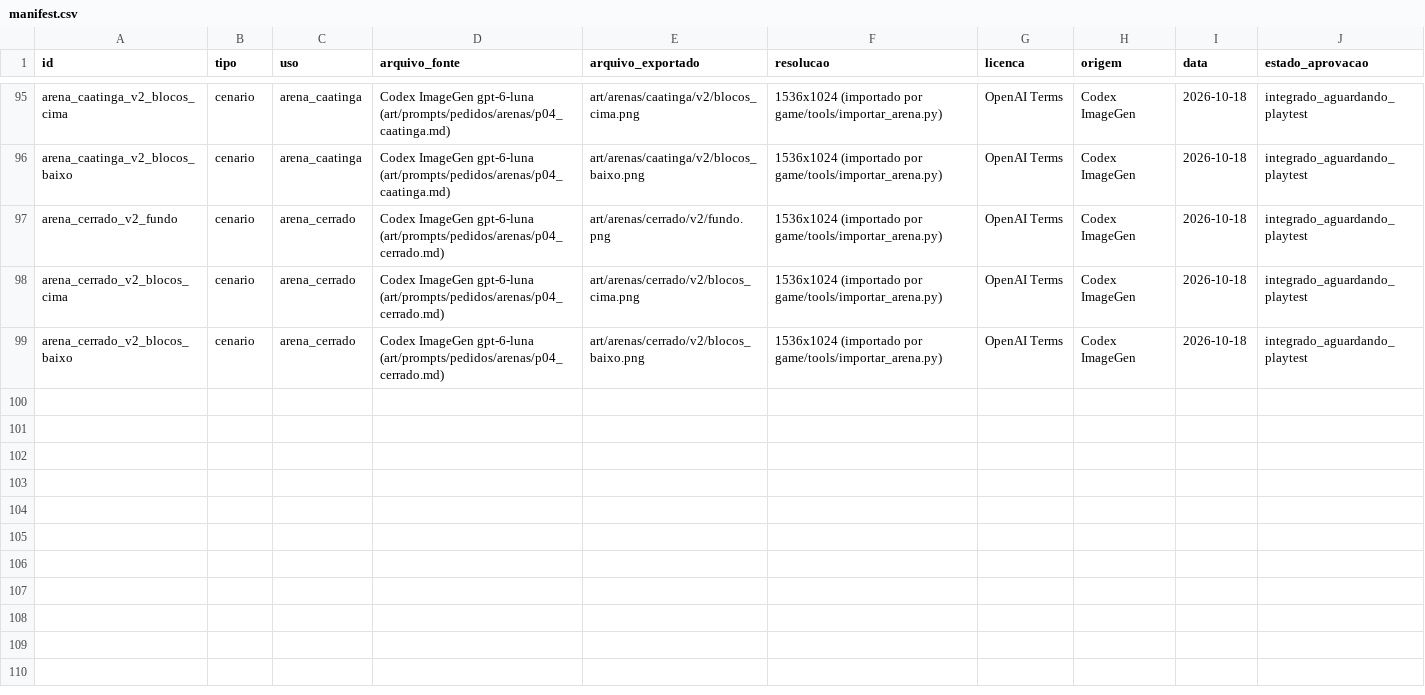
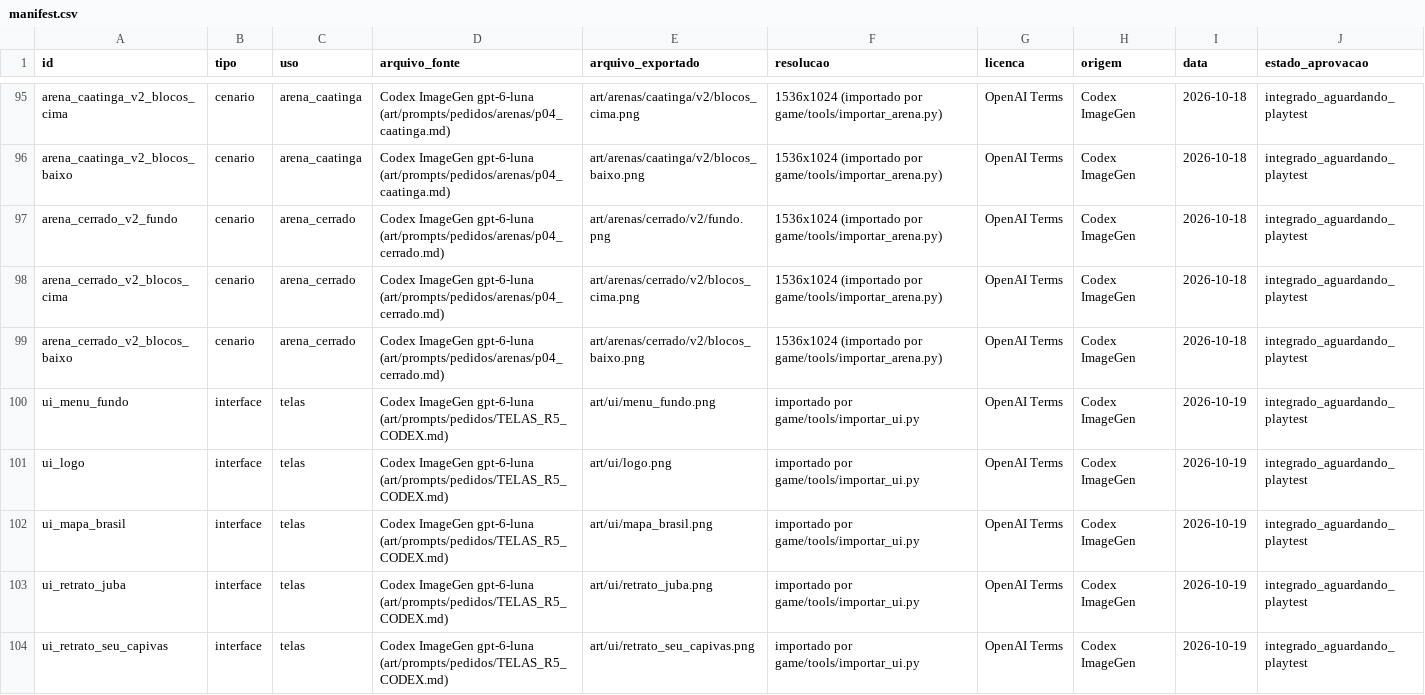
Before and after one commit to JaoDaJunq/smash_junq, a CSV file: assets/manifest.csv, drawn as a sheet; only a part is shown, gaps mark what is left out.

Commit message:
Menus in the game's vibe: painted menu background, pixel logo, animated fighters, wood-plank buttons; Street Fighter-style character grid (6 groups x 4 types, '?' for upcoming); Brazil map arena select with pins and preview; importar_ui.py; menu_shots

```diff
--- a/assets/manifest.csv
+++ b/assets/manifest.csv
@@ -99 +99,6 @@ arena_cerrado_v2_blocos_cima,cenario,arena_cerrado,Codex ImageGen gpt-6-luna (ar
 arena_cerrado_v2_blocos_baixo,cenario,arena_cerrado,Codex ImageGen gpt-6-luna (art/prompts/pedidos/arenas/p04_cerrado.md),art/arenas/cerrado/v2/blocos_baixo.png,1536x1024 (importado por game/tools/importar_arena.py),OpenAI Terms,Codex ImageGen,2026-10-18,integrado_aguardando_playtest
+ui_menu_fundo,interface,telas,Codex ImageGen gpt-6-luna (art/prompts/pedidos/TELAS_R5_CODEX.md),art/ui/menu_fundo.png,importado por game/tools/importar_ui.py,OpenAI Terms,Codex ImageGen,2026-10-19,integrado_aguardando_playtest
+ui_logo,interface,telas,Codex ImageGen gpt-6-luna (art/prompts/pedidos/TELAS_R5_CODEX.md),art/ui/logo.png,importado por game/tools/importar_ui.py,OpenAI Terms,Codex ImageGen,2026-10-19,integrado_aguardando_playtest
+ui_mapa_brasil,interface,telas,Codex ImageGen gpt-6-luna (art/prompts/pedidos/TELAS_R5_CODEX.md),art/ui/mapa_brasil.png,importado por game/tools/importar_ui.py,OpenAI Terms,Codex ImageGen,2026-10-19,integrado_aguardando_playtest
+ui_retrato_juba,interface,telas,Codex ImageGen gpt-6-luna (art/prompts/pedidos/TELAS_R5_CODEX.md),art/ui/retrato_juba.png,importado por game/tools/importar_ui.py,OpenAI Terms,Codex ImageGen,2026-10-19,integrado_aguardando_playtest
+ui_retrato_seu_capivas,interface,telas,Codex ImageGen gpt-6-luna (art/prompts/pedidos/TELAS_R5_CODEX.md),art/ui/retrato_seu_capivas.png,importado por game/tools/importar_ui.py,OpenAI Terms,Codex ImageGen,2026-10-19,integrado_aguardando_playtest
```
Also changed, not shown: 37 other files.
